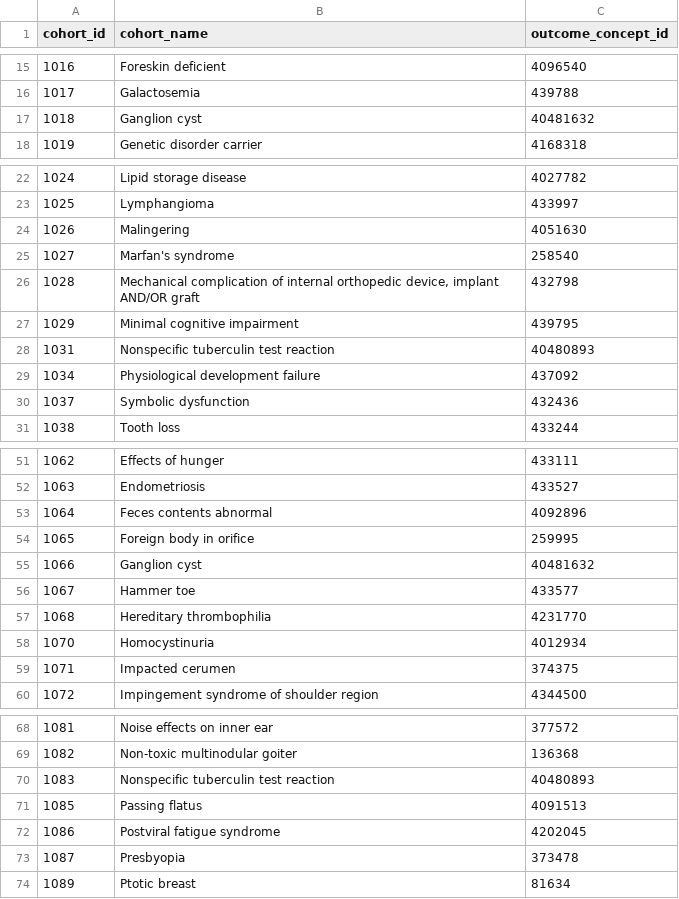
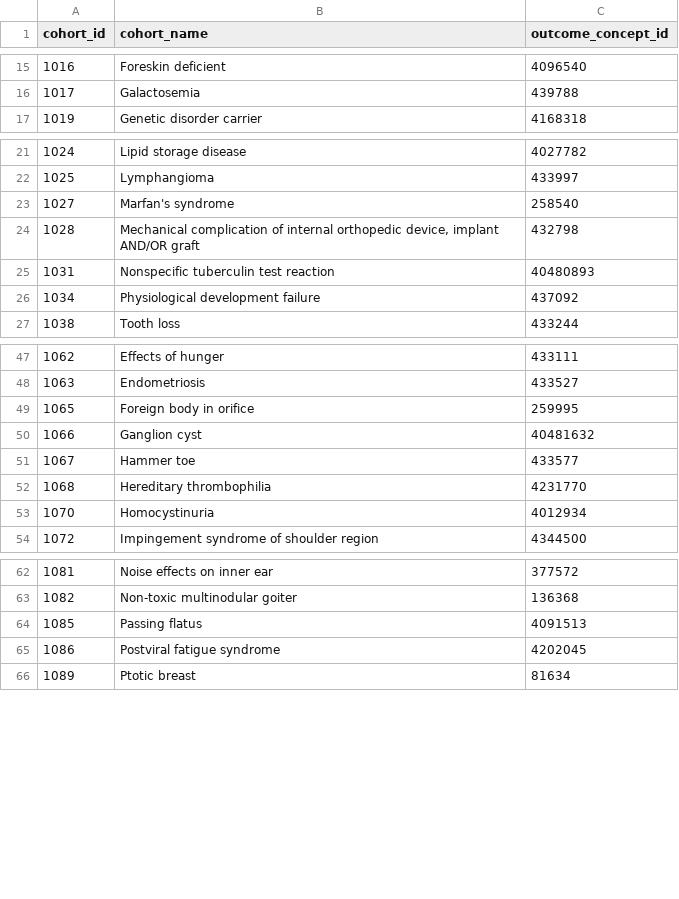
Before and after one commit to ohdsi-studies/FepPharmacotherapy, a CSV file: inst/negativeControlOutcomes.csv, drawn as a sheet; only a part is shown, gaps mark what is left out; the diff covers the shown part only; the diff names each change by its address in the sheet, - before the commit and + after, or states it on an @@ line.

Commit message:
Latest version of DownloadCohorts (negative outcomes filtering + exclude all psychoses prior)

```diff
--- a/inst/negativeControlOutcomes.csv
+++ b/inst/negativeControlOutcomes.csv
-row 17: 1018 | Ganglion cyst | 40481632
-row 24: 1026 | Malingering | 4051630
-row 27: 1029 | Minimal cognitive impairment | 439795
-row 30: 1037 | Symbolic dysfunction | 432436
-row 53: 1064 | Feces contents abnormal | 4092896
-row 59: 1071 | Impacted cerumen | 374375
-row 70: 1083 | Nonspecific tuberculin test reaction | 40480893
-row 73: 1087 | Presbyopia | 373478
```
Also changed, not shown: 1 edited cell elsewhere in this file, 19 other files.
